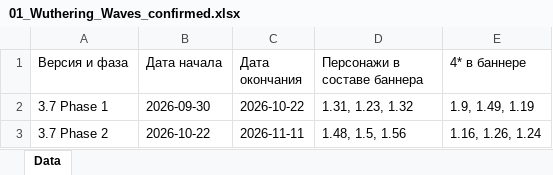
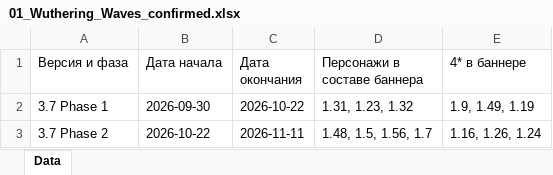
Before and after one commit to sweeety601/G-Codus, an Excel workbook: banners/01_Wuthering_Waves_confirmed.xlsx, sheet Data, drawn as a sheet; values as stored, in another font and other column widths than the file's, no borders; the diff names each change by its address in the sheet, - before the commit and + after, or states it on an @@ line.

Commit message:
Admin: update Wuthering Waves confirmed banners

```diff
--- a/banners/01_Wuthering_Waves_confirmed.xlsx (sheet Data)
+++ b/banners/01_Wuthering_Waves_confirmed.xlsx (sheet Data)
-D3 (Персонажи в составе баннера): 1.48, 1.5, 1.56
+D3 (Персонажи в составе баннера): 1.48, 1.5, 1.56, 1.7
```
